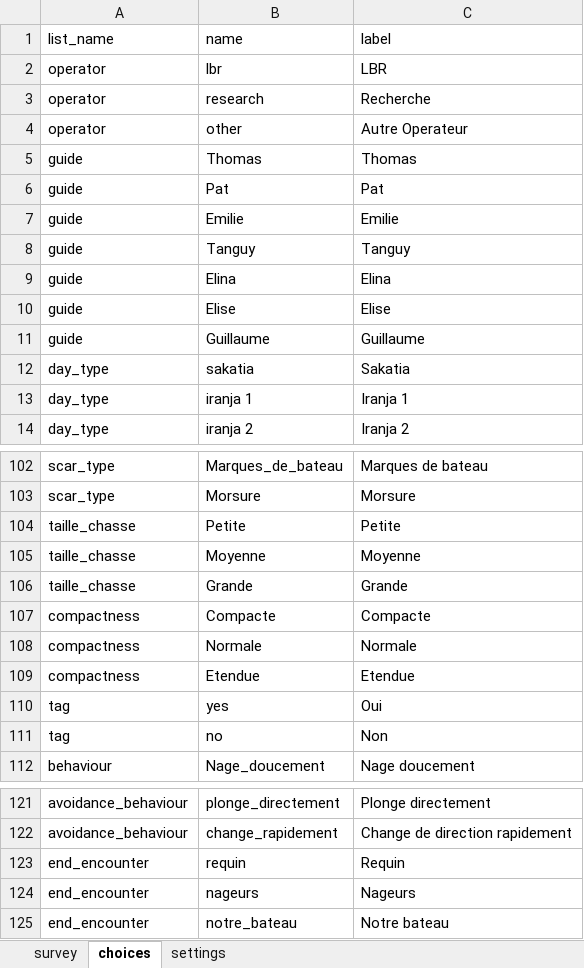
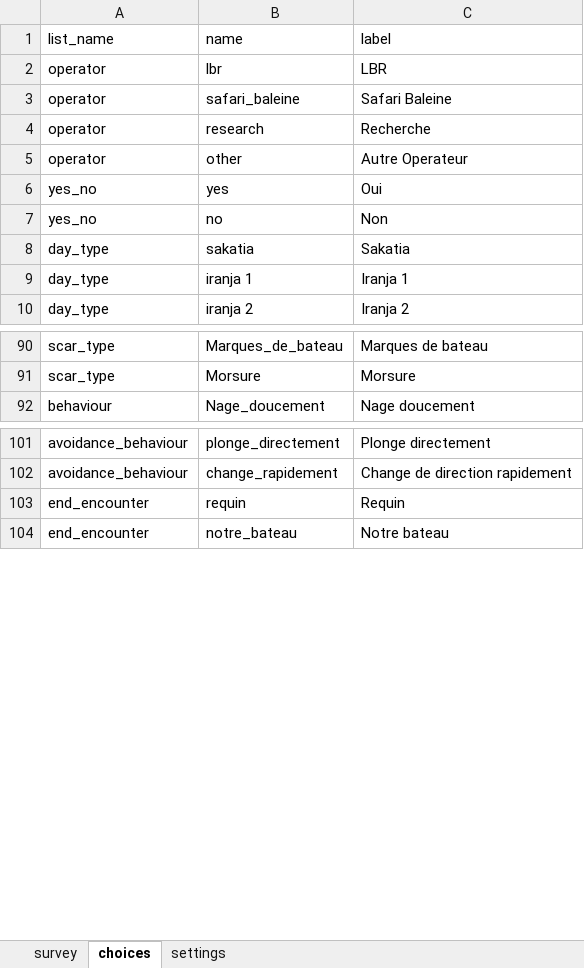
Before and after one commit to j-beresford/mada-whales-fr, an Excel workbook: survey_questions_temp.xlsx, sheet choices, drawn as a sheet; only a part is shown, gaps mark what is left out; values as stored, in another font and other column widths than the file's, no borders; removed rows and columns are numbered as before the commit, all else as after; the diff covers the shown part only; the diff names each change by its address in the sheet, - before the commit and + after, or states it on an @@ line.

```diff
--- a/survey_questions_temp.xlsx (sheet choices)
+++ b/survey_questions_temp.xlsx (sheet choices)
+row 3: operator | safari_baleine | Safari Baleine
-row 5: guide | Thomas | Thomas
-row 6: guide | Pat | Pat
-row 7: guide | Emilie | Emilie
-row 8: guide | Tanguy | Tanguy
-row 9: guide | Elina | Elina
-row 10: guide | Elise | Elise
-row 11: guide | Guillaume | Guillaume
@@ row 137 moved to row 6: yes_no @@
@@ row 138 moved to row 7: yes_no @@
-row 104: taille_chasse | Petite | Petite
-row 105: taille_chasse | Moyenne | Moyenne
-row 106: taille_chasse | Grande | Grande
-row 107: compactness | Compacte | Compacte
-row 108: compactness | Normale | Normale
-row 109: compactness | Etendue | Etendue
-row 110: tag | yes | Oui
-row 111: tag | no | Non
-row 124: end_encounter | nageurs | Nageurs
```
Also changed, not shown: 4 removed rows, 9 moved rows and 1 edited cell elsewhere in this sheet, sheet survey, 1 other file.
